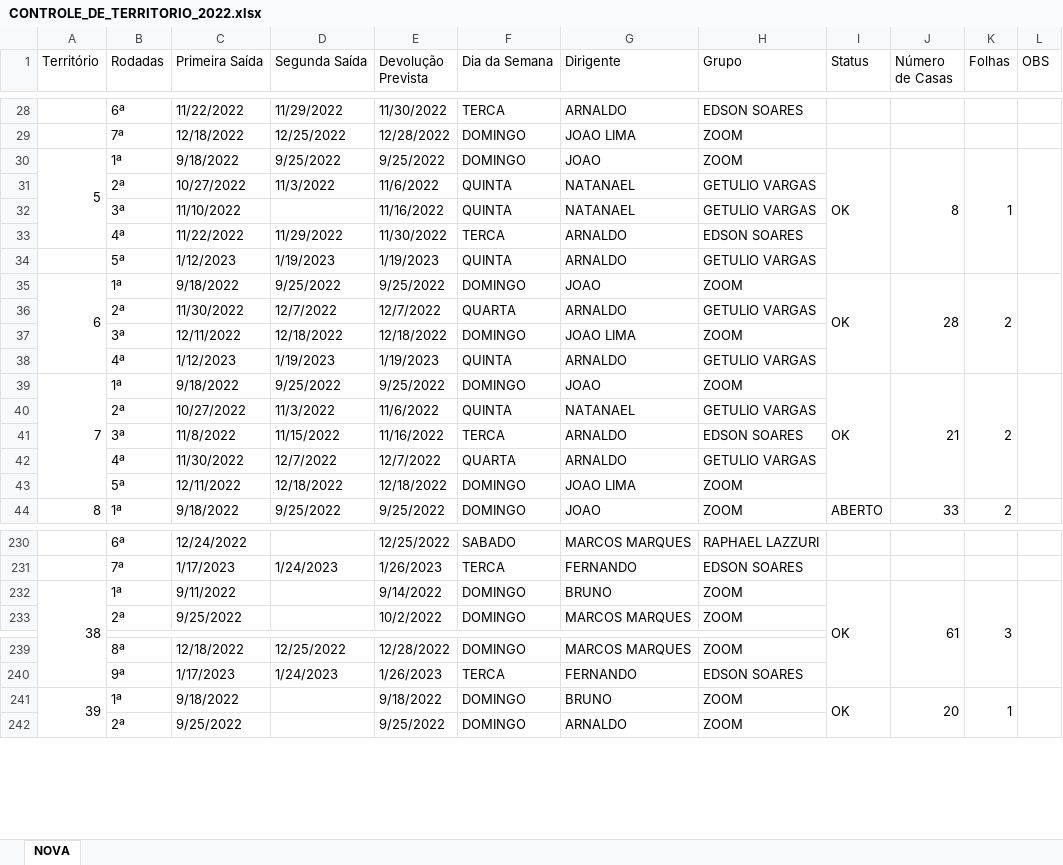
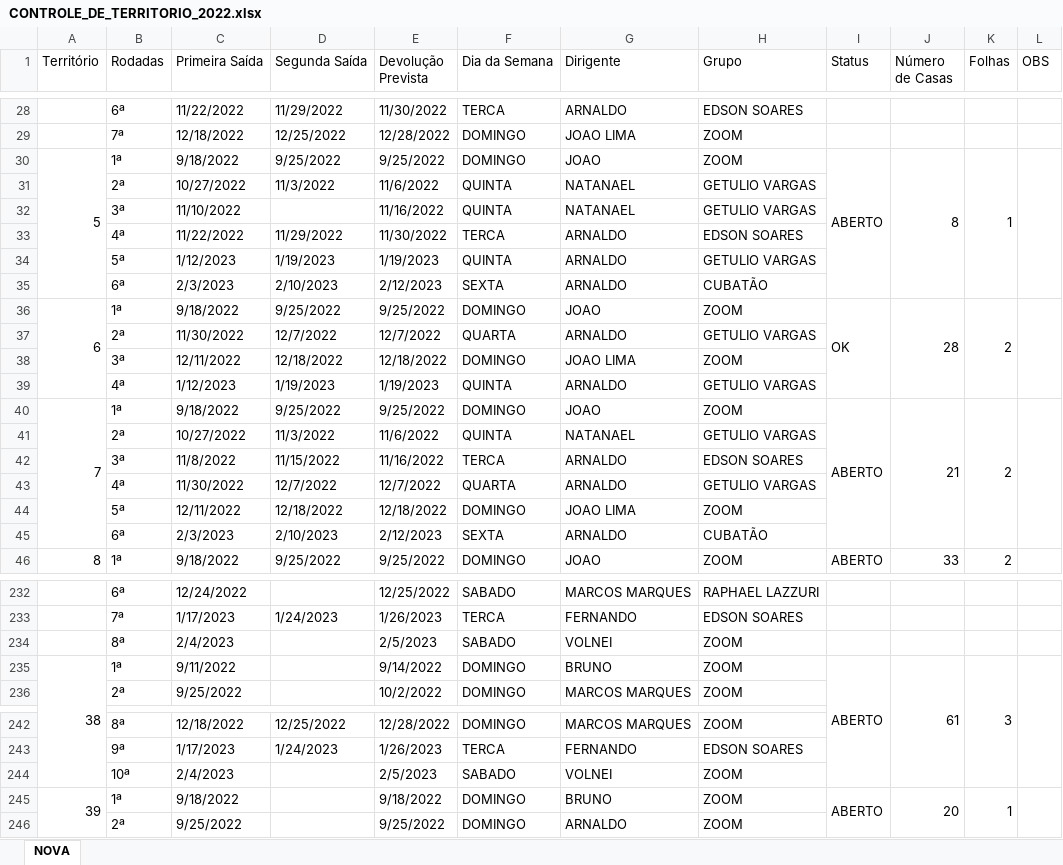
Before and after one commit to phchortolani/controle-territorio, an Excel workbook: sheet/CONTROLE_DE_TERRITORIO_2022.xlsx, sheet NOVA, drawn as a sheet; only a part is shown, gaps mark what is left out; values as stored, in another font and other column widths than the file's, no cell formats; removed rows and columns are numbered as before the commit, all else as after; the diff covers the shown part only; the diff names each change by its address in the sheet, - before the commit and + after, or states it on an @@ line.

```diff
--- a/sheet/CONTROLE_DE_TERRITORIO_2022.xlsx (sheet NOVA)
+++ b/sheet/CONTROLE_DE_TERRITORIO_2022.xlsx (sheet NOVA)
-A30:A33 merged
+A30:A35 merged
-I30 (Status): OK
+I30 (Status): ABERTO
+row 35:  | 6ª | 2/3/2023 | 2/10/2023 | 2/12/2023 | SEXTA | ARNALDO | CUBATÃO
-I40 (Status): OK
+I40 (Status): ABERTO
+row 45:  | 6ª | 2/3/2023 | 2/10/2023 | 2/12/2023 | SEXTA | ARNALDO | CUBATÃO
+row 234:  | 8ª | 2/4/2023 |  | 2/5/2023 | SABADO | VOLNEI | ZOOM
-I235 (Status): OK
+I235 (Status): ABERTO
+row 244:  | 10ª | 2/4/2023 |  | 2/5/2023 | SABADO | VOLNEI | ZOOM
-I245 (Status): OK
+I245 (Status): ABERTO
```
Also changed, not shown: 2 added rows and 3 edited cells elsewhere in this sheet, cell formats, formulas that keep their value, 1 other file.
